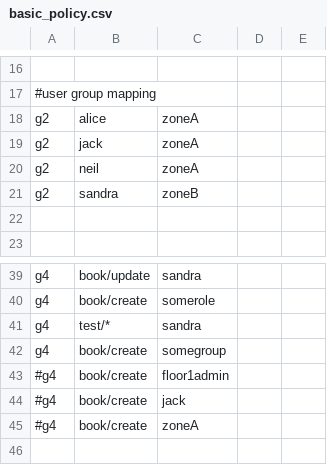
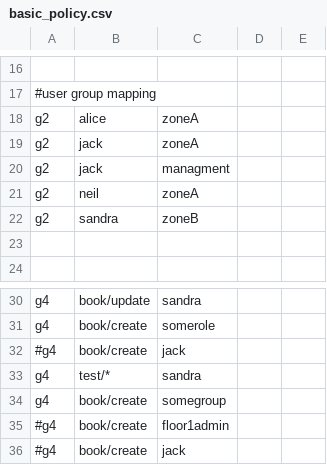
Before and after one commit to istore221/casbin-test, a CSV file: basic_policy.csv, drawn as a sheet; only a part is shown, gaps mark what is left out; the shorter side is filled out with more unchanged rows; the diff covers the shown part only; the diff names each change by its address in the sheet, - before the commit and + after, or states it on an @@ line.

```diff
--- a/basic_policy.csv
+++ b/basic_policy.csv
+row 20: g2 | jack | managment
+row 32: #g4 | book/create | jack
```
Also changed, not shown: 3 added rows, 16 removed rows and 10 edited cells elsewhere in this file, 2 other files.
